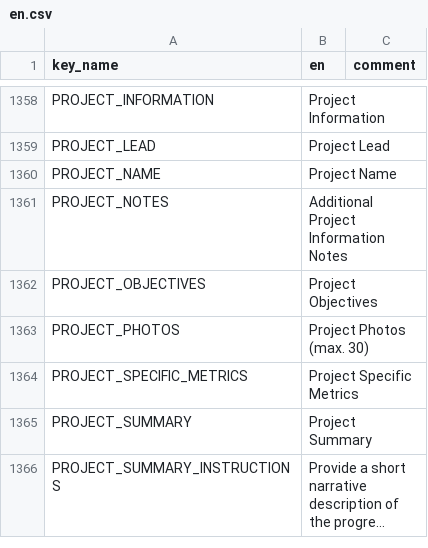
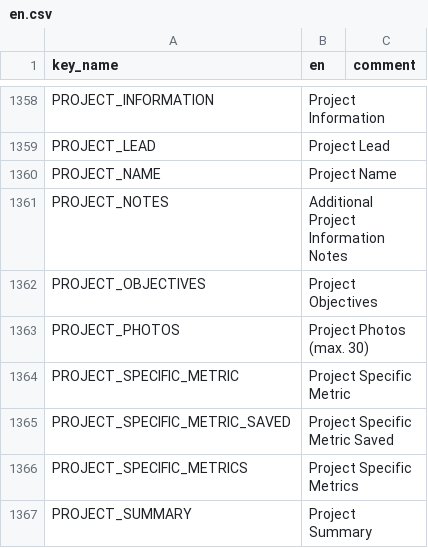
Before and after one commit to terraware/terraware-web, a CSV file: src/strings/csv/en.csv, drawn as a sheet; only a part is shown, gaps mark what is left out; the shorter side is filled out with more unchanged rows; long unchanged cells end in …; the diff names each change by its address in the sheet, - before the commit and + after, or states it on an @@ line.

Commit message:
SW-6664 Edit Project Metric

```diff
--- a/src/strings/csv/en.csv
+++ b/src/strings/csv/en.csv
+row 1364: PROJECT_SPECIFIC_METRIC | Project Specific Metric
+row 1365: PROJECT_SPECIFIC_METRIC_SAVED | Project Specific Metric Saved
```
Also changed, not shown: 9 other files.
